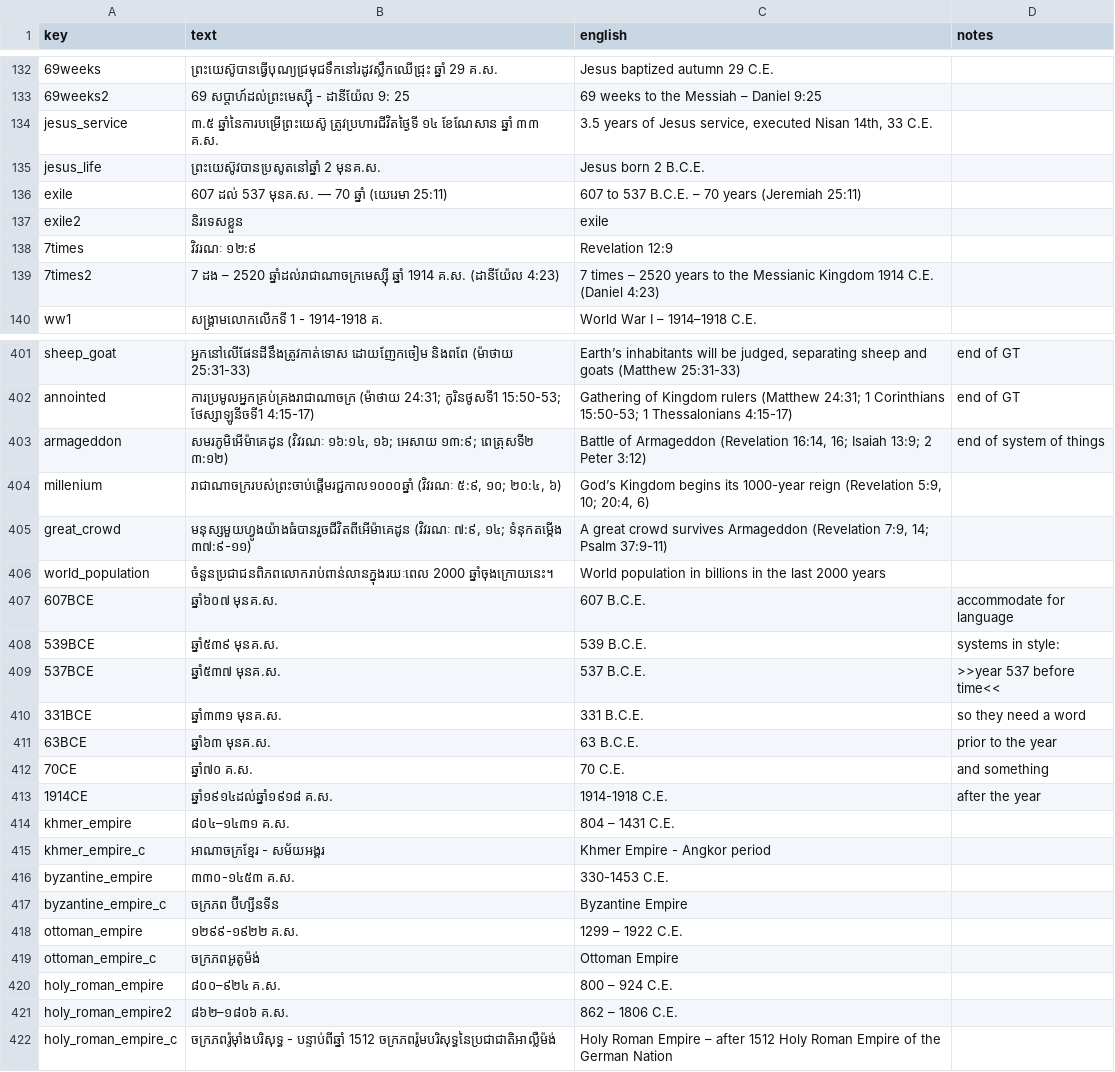
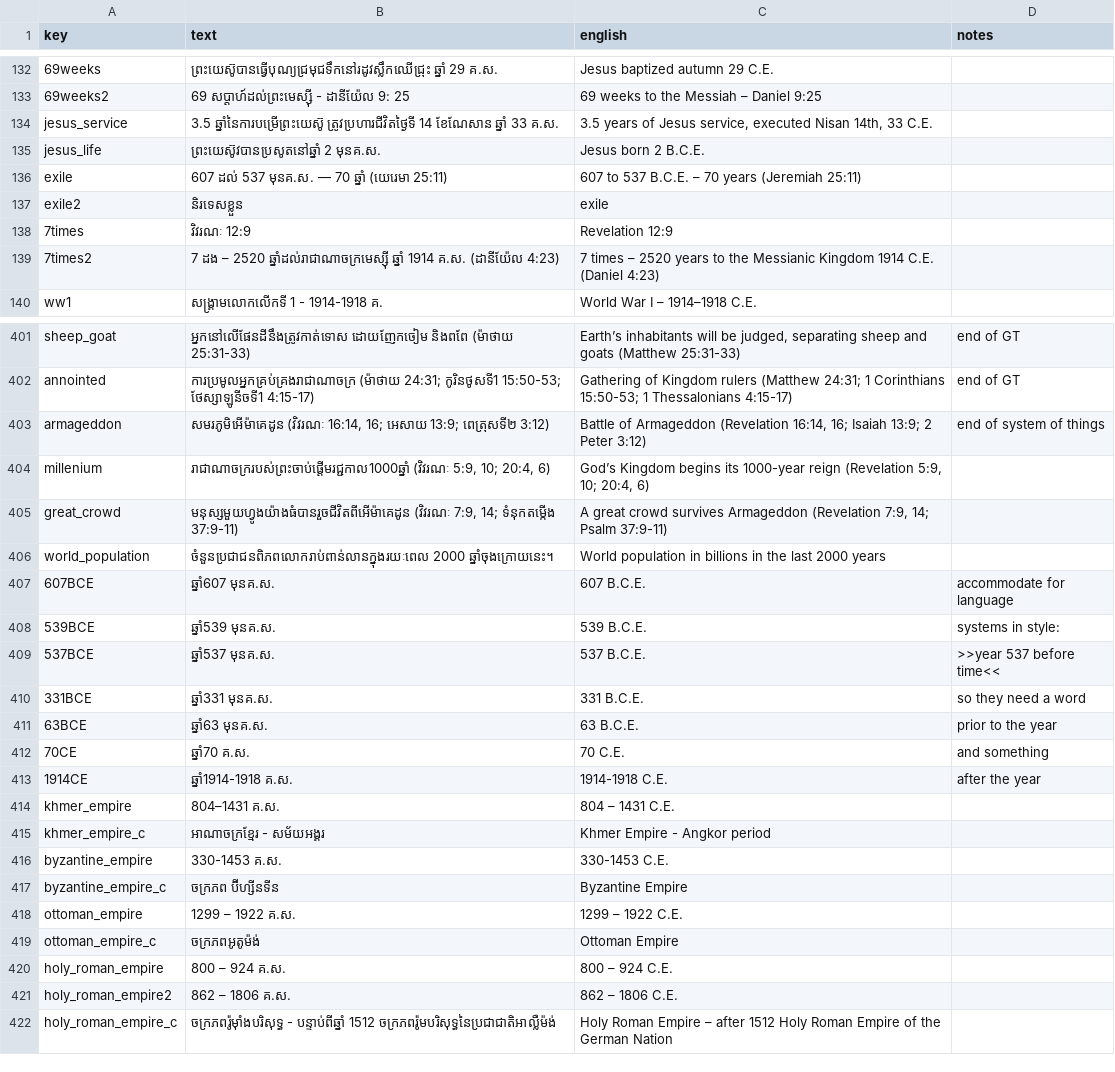
Before and after one commit to kreier/timeline, a CSV file: db/dictionary_kman.csv, drawn as a sheet; only a part is shown, gaps mark what is left out; the diff covers the shown part only; the diff names each change by its address in the sheet, - before the commit and + after, or states it on an @@ line.

```diff
--- a/db/dictionary_kman.csv
+++ b/db/dictionary_kman.csv
-B134 (text): ៣.៥ ឆ្នាំនៃការបម្រើព្រះយេស៊ូ ត្រូវប្រហារជីវិតថ្ងៃទី ១៤ ខែណែសាន ឆ្នាំ ៣៣ គ.ស.
+B134 (text): 3.5 ឆ្នាំនៃការបម្រើព្រះយេស៊ូ ត្រូវប្រហារជីវិតថ្ងៃទី 14 ខែណែសាន ឆ្នាំ 33 គ.ស.
-B138 (text): វិវរណៈ ១២:៩
+B138 (text): វិវរណៈ 12:9
-B403 (text): សមរភូមិអើម៉ាគេដូន (វិវរណៈ ១៦:១៤, ១៦; អេសាយ ១៣:៩; ពេត្រុសទី២ ៣:១២)
+B403 (text): សមរភូមិអើម៉ាគេដូន (វិវរណៈ 16:14, 16; អេសាយ 13:9; ពេត្រុសទី២ 3:12)
-B404 (text): រាជាណាចក្ររបស់ព្រះចាប់ផ្ដើមរជ្ជកាល១០០០ឆ្នាំ (វិវរណៈ ៥:៩, ១០; ២០:៤, ៦)
+B404 (text): រាជាណាចក្ររបស់ព្រះចាប់ផ្ដើមរជ្ជកាល1000ឆ្នាំ (វិវរណៈ 5:9, 10; 20:4, 6)
-B405 (text): មនុស្សមួយហ្វូងយ៉ាងធំបានរួចជីវិតពីអើម៉ាគេដូន (វិវរណៈ ៧:៩, ១៤; ទំនុកតម្កើង ៣៧:៩-១១)
+B405 (text): មនុស្សមួយហ្វូងយ៉ាងធំបានរួចជីវិតពីអើម៉ាគេដូន (វិវរណៈ 7:9, 14; ទំនុកតម្កើង 37:9-11)
-B407 (text): ឆ្នាំ៦០៧ មុនគ.ស.
+B407 (text): ឆ្នាំ607 មុនគ.ស.
-B408 (text): ឆ្នាំ៥៣៩ មុនគ.ស.
+B408 (text): ឆ្នាំ539 មុនគ.ស.
-B409 (text): ឆ្នាំ៥៣៧ មុនគ.ស.
+B409 (text): ឆ្នាំ537 មុនគ.ស.
-B410 (text): ឆ្នាំ៣៣១ មុនគ.ស.
+B410 (text): ឆ្នាំ331 មុនគ.ស.
-B411 (text): ឆ្នាំ៦៣ មុនគ.ស.
+B411 (text): ឆ្នាំ63 មុនគ.ស.
-B412 (text): ឆ្នាំ៧០ គ.ស.
+B412 (text): ឆ្នាំ70 គ.ស.
-B413 (text): ឆ្នាំ១៩១៤ដល់ឆ្នាំ១៩១៨ គ.ស.
+B413 (text): ឆ្នាំ1914-1918 គ.ស.
-B414 (text): ៨០៤–១៤៣១ គ.ស.
+B414 (text): 804–1431 គ.ស.
-B416 (text): ៣៣០-១៤៥៣ គ.ស.
+B416 (text): 330-1453 គ.ស.
-B418 (text): ១២៩៩-១៩២២ គ.ស.
+B418 (text): 1299 – 1922 គ.ស.
-B420 (text): ៨០០–៩២៤ គ.ស.
+B420 (text): 800 – 924 គ.ស.
-B421 (text): ៨៦២–១៨០៦ គ.ស.
+B421 (text): 862 – 1806 គ.ស.
```
Also changed, not shown: 13 edited cells elsewhere in this file, 1 other file.
